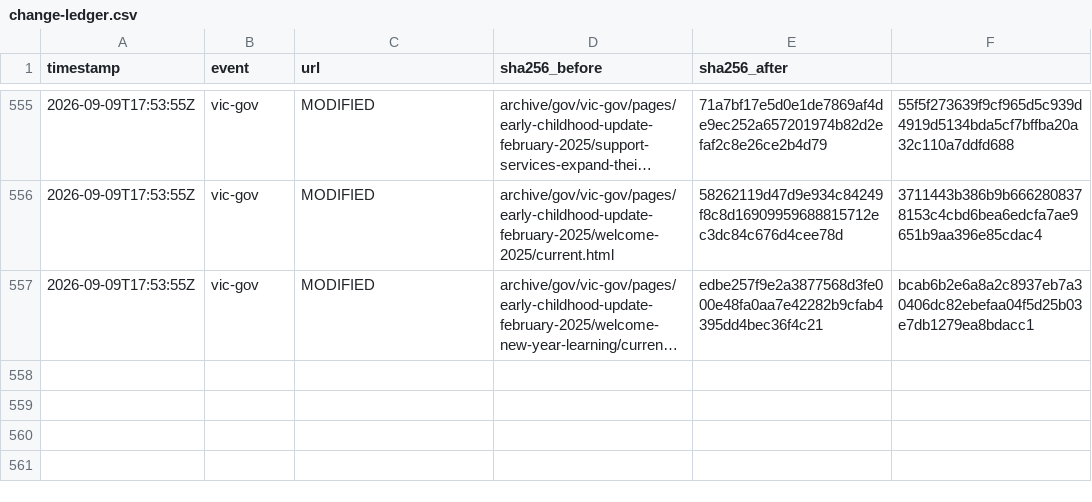
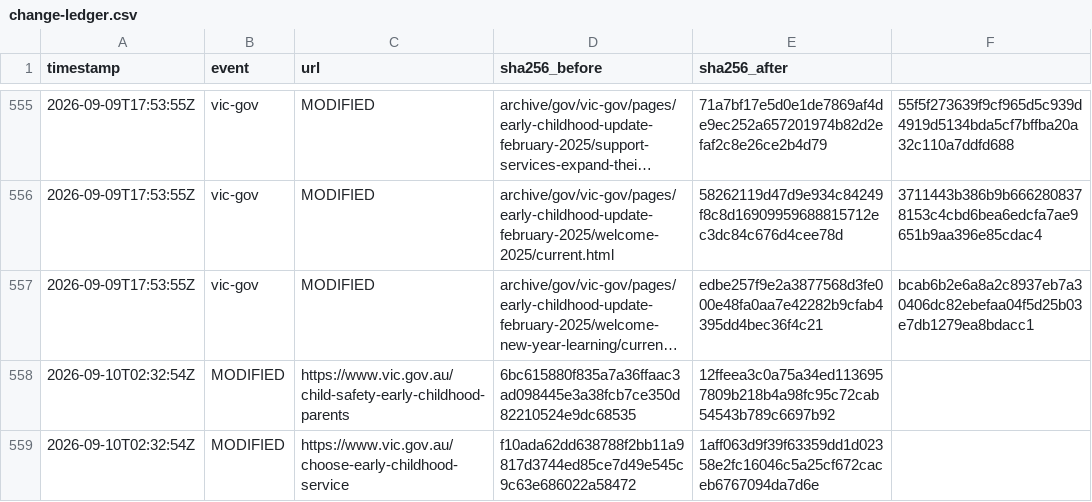
Before and after one commit to myNDISwiki/MyNDIS, a CSV file: archive/reports/vic-gov/change-ledger.csv, drawn as a sheet; only a part is shown, gaps mark what is left out; long unchanged cells end in …; the diff names each change by its address in the sheet, - before the commit and + after, or states it on an @@ line.

Commit message:
Archive Victorian NDIS reform updates 2026-09-10T02:50:29Z

```diff
--- a/archive/reports/vic-gov/change-ledger.csv
+++ b/archive/reports/vic-gov/change-ledger.csv
+row 558: 2026-09-10T02:32:54Z | MODIFIED | https://www.vic.gov.au/child-safety-early-childhood-parents | 6bc615880f835a7a36ffaac3ad098445e3a38fcb7ce350d82210524e9dc68535 | 12ffeea3c0a75a34ed1136957809b218b4a98fc95c72cab54543b789c6697b92
+row 559: 2026-09-10T02:32:54Z | MODIFIED | https://www.vic.gov.au/choose-early-childhood-service | f10ada62dd638788f2bb11a9817d3744ed85ce7d49e545c9c63e686022a58472 | 1aff063d9f39f63359dd1d02358e2fc16046c5a25cf672caceb6767094da7d6e
```
Also changed, not shown: archive/reports/vic-gov/page-registry.csv, 6 other files.
